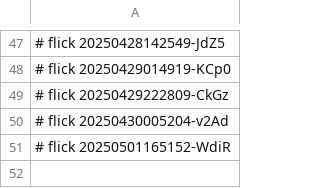
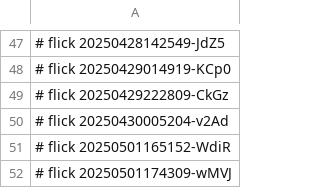
Before and after one commit to abikesa/ukuzula, a CSV file: kitabo/aperitivo/.csv, drawn as a sheet; only a part is shown, gaps mark what is left out.

Commit message:
kitabo/aperitivo/.csv

```diff
--- a/kitabo/aperitivo/.csv
+++ b/kitabo/aperitivo/.csv
@@ -51 +51,2 @@
 # flick 20250501165152-WdiR
+# flick 20250501174309-wMVJ
```
